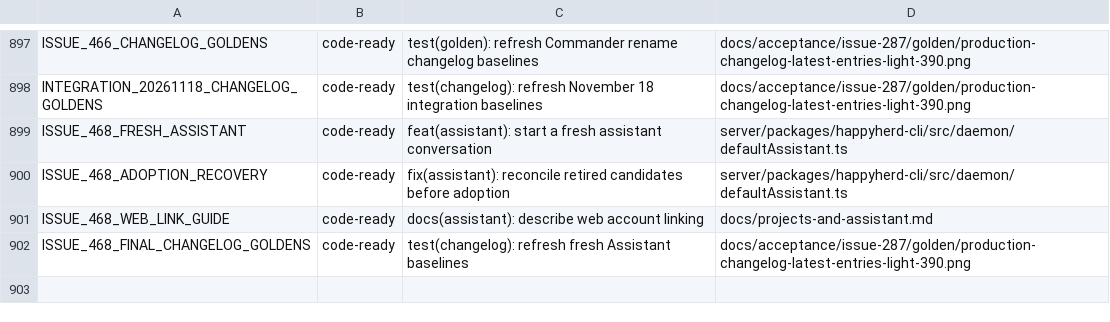
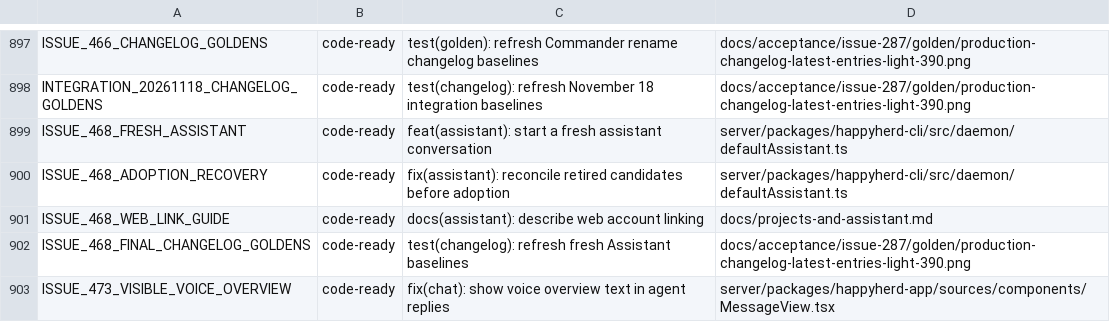
Before and after one commit to NickGuAI/HappyHerd, a TSV file: docs/owned-patches.tsv, drawn as a sheet; only a part is shown, gaps mark what is left out.

Commit message:
fix(chat): show voice overview text in agent replies

```diff
--- a/docs/owned-patches.tsv
+++ b/docs/owned-patches.tsv
@@ -902 +902,2 @@ ISSUE_468_WEB_LINK_GUIDE	code-ready	docs(assistant): describe web account linkin
 ISSUE_468_FINAL_CHANGELOG_GOLDENS	code-ready	test(changelog): refresh fresh Assistant baselines	docs/acceptance/issue-287/golden/production-changelog-latest-entries-light-390.png
+ISSUE_473_VISIBLE_VOICE_OVERVIEW	code-ready	fix(chat): show voice overview text in agent replies	server/packages/happyherd-app/sources/components/MessageView.tsx
```
Also changed, not shown: 9 other files.
